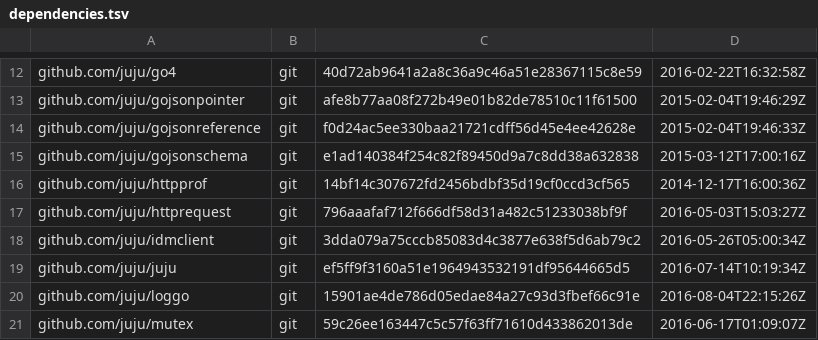
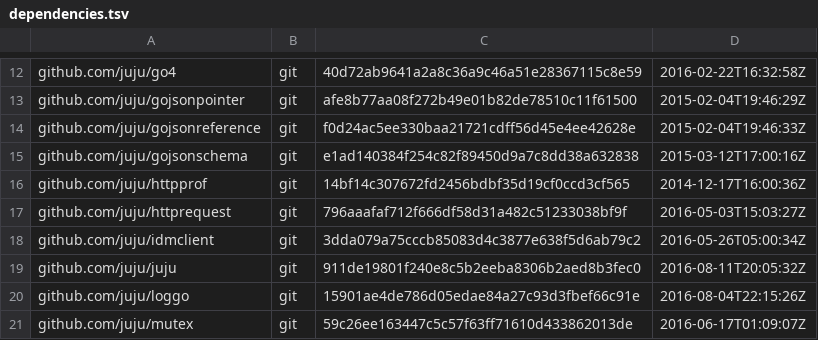
Before and after one commit to juju/romulus, a TSV file: dependencies.tsv, drawn as a sheet; only a part is shown, gaps mark what is left out.

Commit message:
update juju/juju

```diff
--- a/dependencies.tsv
+++ b/dependencies.tsv
@@ -18,3 +18,3 @@ github.com/juju/httprequest	git	796aaafaf712f666df58d31a482c51233038bf9f	2016-05
 github.com/juju/idmclient	git	3dda079a75cccb85083d4c3877e638f5d6ab79c2	2016-05-26T05:00:34Z
-github.com/juju/juju	git	ef5ff9f3160a51e1964943532191df95644665d5	2016-07-14T10:19:34Z
+github.com/juju/juju	git	911de19801f240e8c5b2eeba8306b2aed8b3fec0	2016-08-11T20:05:32Z
 github.com/juju/loggo	git	15901ae4de786d05edae84a27c93d3fbef66c91e	2016-08-04T22:15:26Z
```
